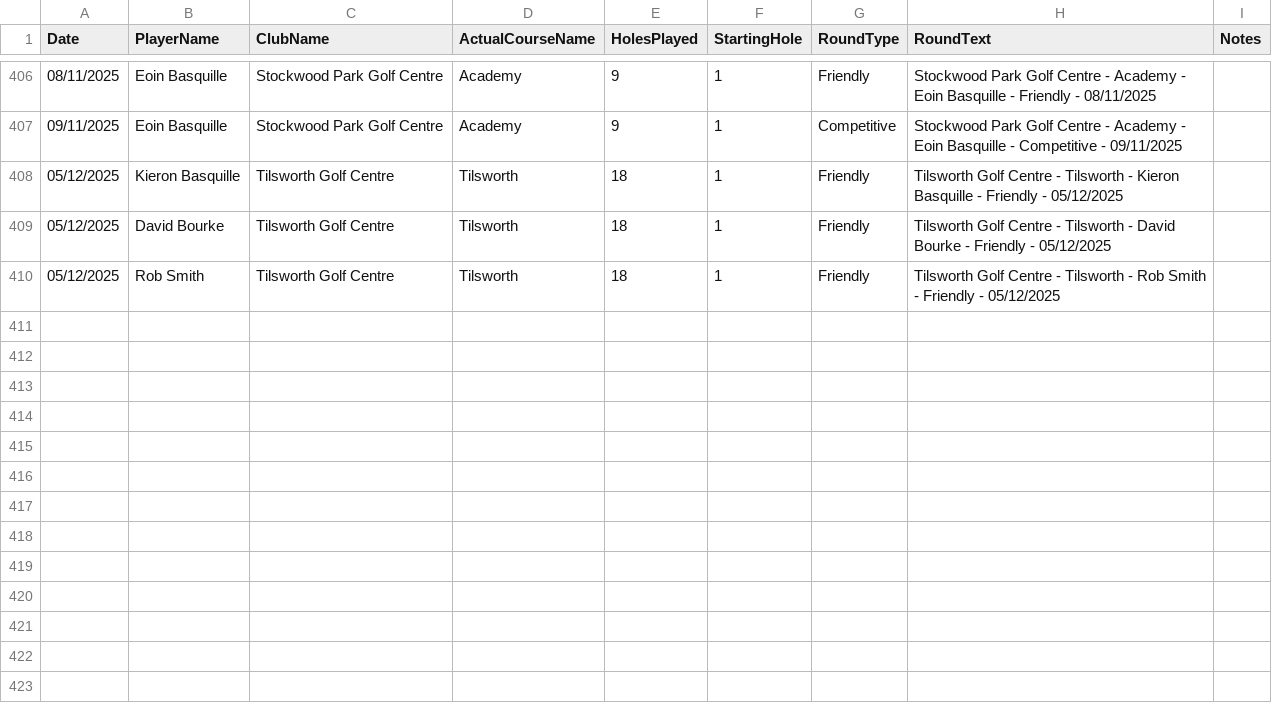
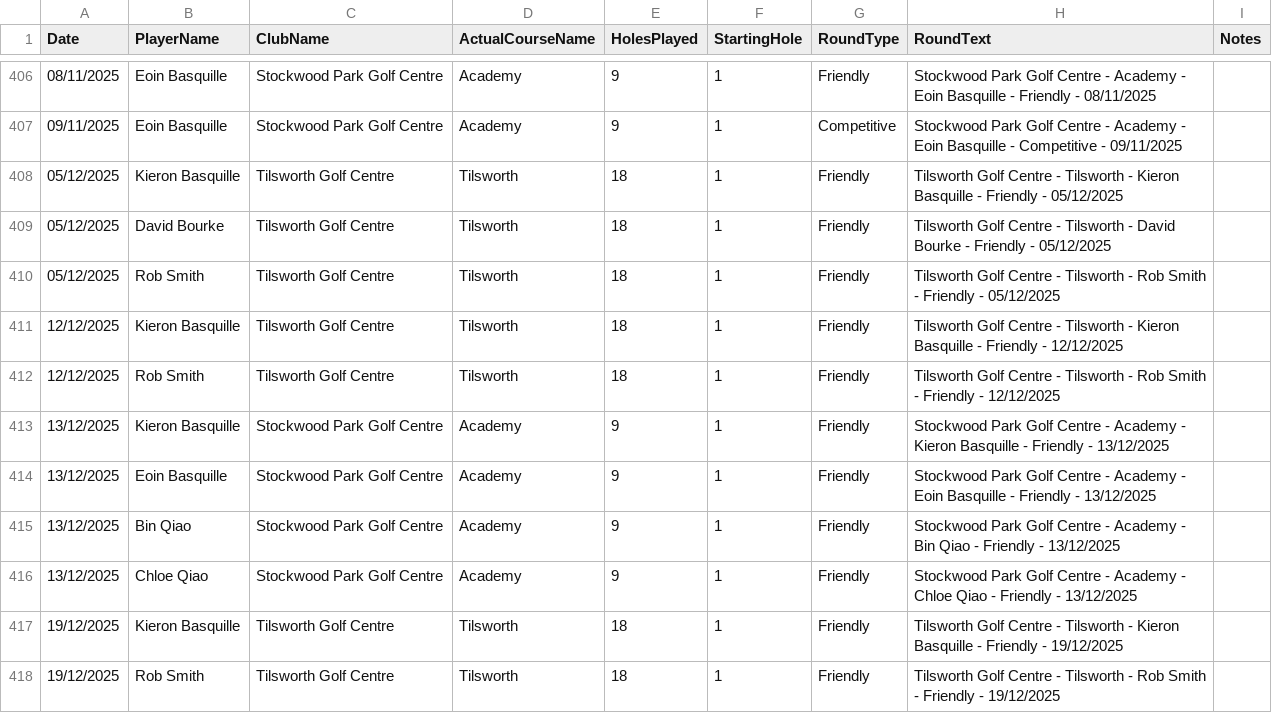
Before and after one commit to blumunki/GolfTrackerApp, a CSV file: GolfTrackerApp.Web/Data/Rounds.csv, drawn as a sheet; only a part is shown, gaps mark what is left out.

Commit message:
Latest round data

```diff
--- a/GolfTrackerApp.Web/Data/Rounds.csv
+++ b/GolfTrackerApp.Web/Data/Rounds.csv
@@ -410 +410,9 @@ Date ,PlayerName,ClubName,ActualCourseName,HolesPlayed,StartingHole,RoundType,Ro
 05/12/2025,Rob Smith,Tilsworth Golf Centre,Tilsworth,18,1,Friendly,Tilsworth Golf Centre - Tilsworth - Rob Smith - Friendly - 05/12/2025,
+12/12/2025,Kieron Basquille,Tilsworth Golf Centre,Tilsworth,18,1,Friendly,Tilsworth Golf Centre - Tilsworth - Kieron Basquille - Friendly - 12/12/2025,
+12/12/2025,Rob Smith,Tilsworth Golf Centre,Tilsworth,18,1,Friendly,Tilsworth Golf Centre - Tilsworth - Rob Smith - Friendly - 12/12/2025,
+13/12/2025,Kieron Basquille,Stockwood Park Golf Centre,Academy,9,1,Friendly,Stockwood Park Golf Centre - Academy - Kieron Basquille - Friendly - 13/12/2025,
+13/12/2025,Eoin Basquille,Stockwood Park Golf Centre,Academy,9,1,Friendly,Stockwood Park Golf Centre - Academy - Eoin Basquille - Friendly - 13/12/2025,
+13/12/2025,Bin Qiao,Stockwood Park Golf Centre,Academy,9,1,Friendly,Stockwood Park Golf Centre - Academy - Bin Qiao - Friendly - 13/12/2025,
+13/12/2025,Chloe Qiao,Stockwood Park Golf Centre,Academy,9,1,Friendly,Stockwood Park Golf Centre - Academy - Chloe Qiao - Friendly - 13/12/2025,
+19/12/2025,Kieron Basquille,Tilsworth Golf Centre,Tilsworth,18,1,Friendly,Tilsworth Golf Centre - Tilsworth - Kieron Basquille - Friendly - 19/12/2025,
+19/12/2025,Rob Smith,Tilsworth Golf Centre,Tilsworth,18,1,Friendly,Tilsworth Golf Centre - Tilsworth - Rob Smith - Friendly - 19/12/2025,
```
Also changed, not shown: 1 other file.
